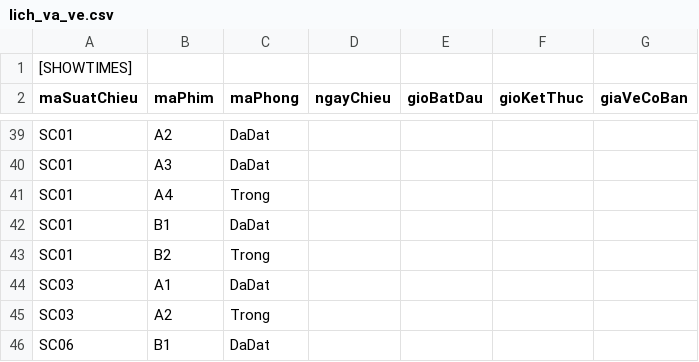
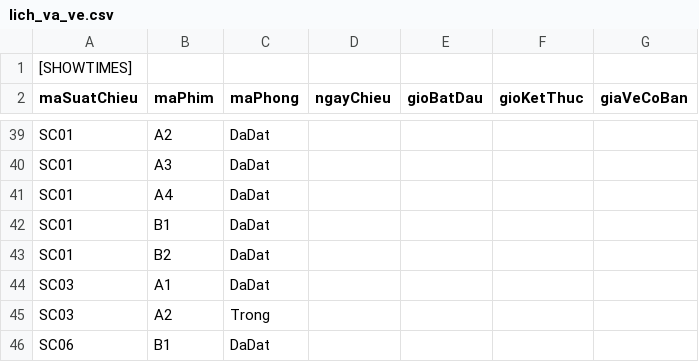
Before and after one commit to NhiNhy123/CINEMA_SYSTEM, a CSV file: DATA/lich_va_ve.csv, drawn as a sheet; only a part is shown, gaps mark what is left out.

```diff
--- a/DATA/lich_va_ve.csv
+++ b/DATA/lich_va_ve.csv
@@ -40,5 +40,5 @@ SC01,A2,DaDat
 SC01,A3,DaDat
-SC01,A4,Trong
+SC01,A4,DaDat
 SC01,B1,DaDat
-SC01,B2,Trong
+SC01,B2,DaDat
 SC03,A1,DaDat
```
Also changed, not shown: DATA/nhat_ky_hoat_dong.csv, DATA/quan_ly_phim.csv, 33 other files.
